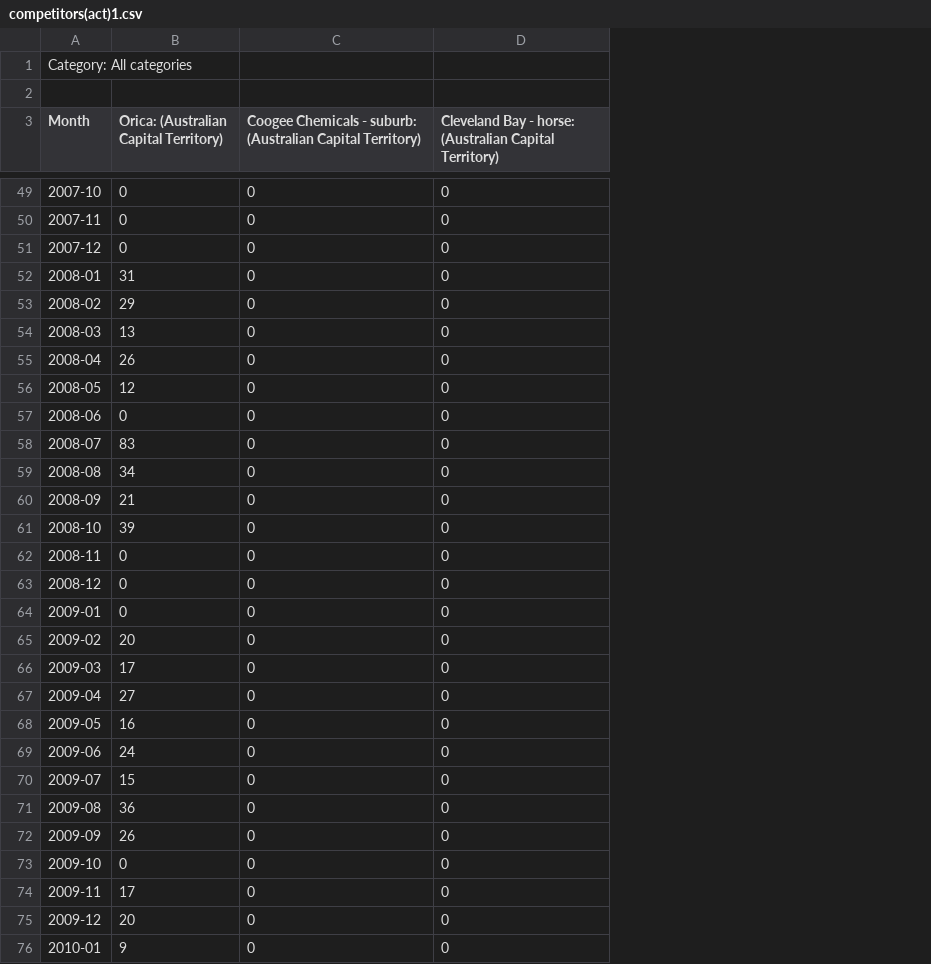
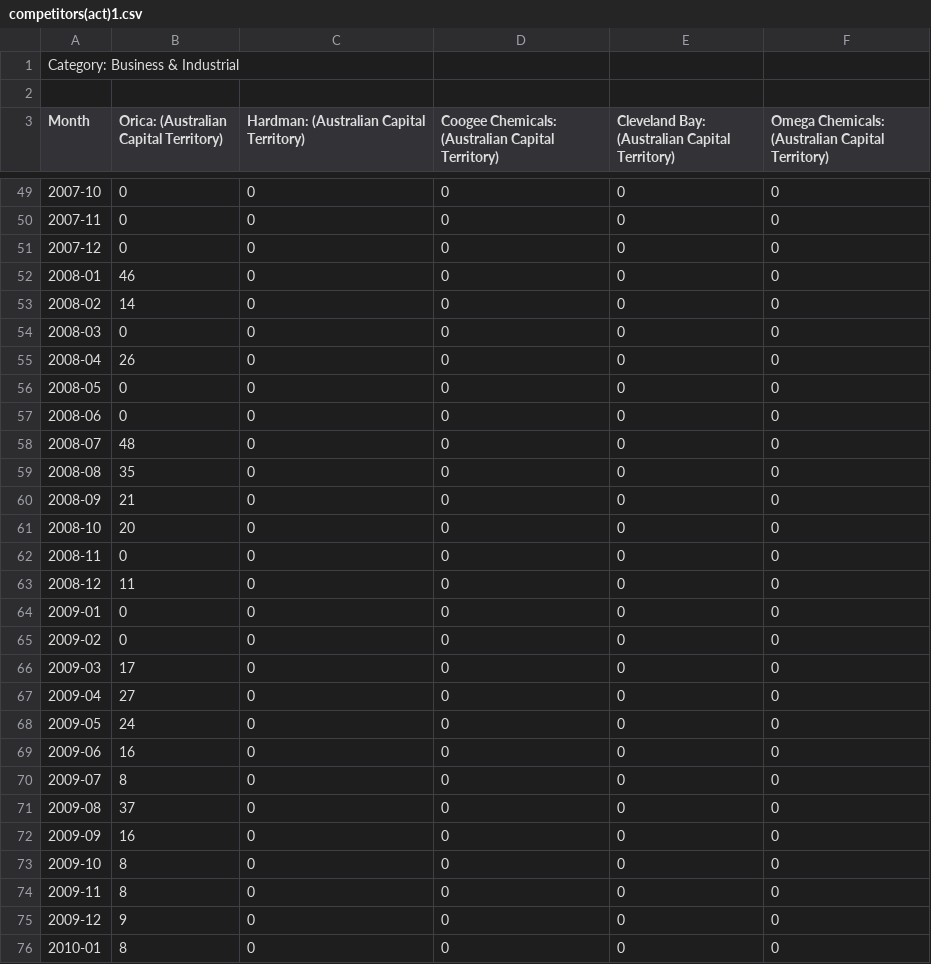
Before and after one commit to yahaod/DS-Project-Group-19, a CSV file: Google Trend/competitors/competitors(act)1.csv, drawn as a sheet; only a part is shown, gaps mark what is left out; the diff covers the shown part only; the diff names each change by its address in the sheet, - before the commit and + after, or states it on an @@ line.

```diff
--- a/Google Trend/competitors/competitors(act)1.csv
+++ b/Google Trend/competitors/competitors(act)1.csv
+column E, row 3: Cleveland Bay: (Australian Capital Territory); rows 49-76: all 0
+column F, row 3: Omega Chemicals: (Australian Capital Territory); rows 49-76: all 0
-A1 (Month): Category: All categories
+A1 (Month): Category: Business & Industrial
-C3: Coogee Chemicals - suburb: (Australian Capital…
+C3: Hardman: (Australian Capital…
-D3: Cleveland Bay - horse: (Australian Capital…
+D3: Coogee Chemicals: (Australian Capital…
-B52: 31
+B52: 46
-B53: 29
+B53: 14
-B54: 13
+B54: 0
-B56: 12
+B56: 0
-B58: 83
+B58: 48
-B59: 34
+B59: 35
-B61: 39
+B61: 20
-B63: 0
+B63: 11
-B65: 20
+B65: 0
-B68: 16
+B68: 24
-B69: 24
+B69: 16
-B70: 15
+B70: 8
-B71: 36
+B71: 37
-B72: 26
+B72: 16
-B73: 0
+B73: 8
-B74: 17
+B74: 8
-B75: 20
+B75: 9
-B76: 9
+B76: 8
```
Also changed, not shown: 62 edited cells elsewhere in this file, Google Trend/competitors/competitors(au)1.csv, Google Trend/competitors/competitors(nsw)1.csv, 31 other files.
